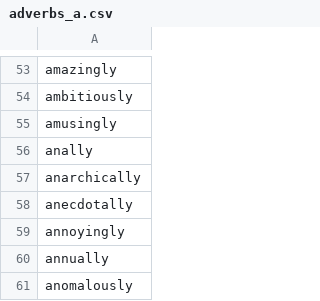
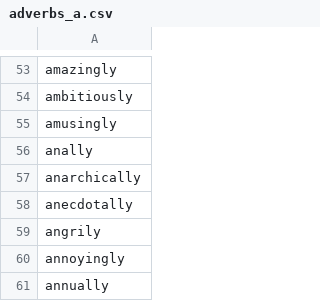
Before and after one commit to michaellavelle/language, a CSV file: adjective-adverb-pairs/src/main/resources/english/adjective-adverb-pairs/adverbs/en-GB/adverbs_a.csv, drawn as a sheet; only a part is shown, gaps mark what is left out; the shorter side is filled out with more unchanged rows; the diff names each change by its address in the sheet, - before the commit and + after, or states it on an @@ line.

```diff
--- a/adjective-adverb-pairs/src/main/resources/english/adjective-adverb-pairs/adverbs/en-GB/adverbs_a.csv
+++ b/adjective-adverb-pairs/src/main/resources/english/adjective-adverb-pairs/adverbs/en-GB/adverbs_a.csv
+row 59: angrily
```
Also changed, not shown: adjective-adverb-pairs/src/main/resources/english/adjective-adverb-pairs/adjectives/en-GB/adjectives_a.csv, 2 other files.
